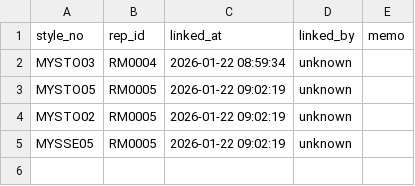
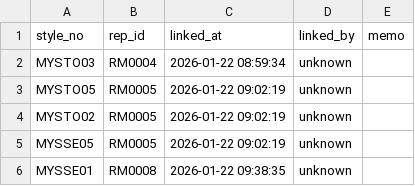
Before and after one commit to chanzii/kc-model-app, a CSV file: data/style_map.csv, drawn as a sheet; the diff names each change by its address in the sheet, - before the commit and + after, or states it on an @@ line.

Commit message:
style_map link to RM0008

```diff
--- a/data/style_map.csv
+++ b/data/style_map.csv
+row 6: MYSSE01 | RM0008 | 2026-01-22 09:38:35 | unknown
```
